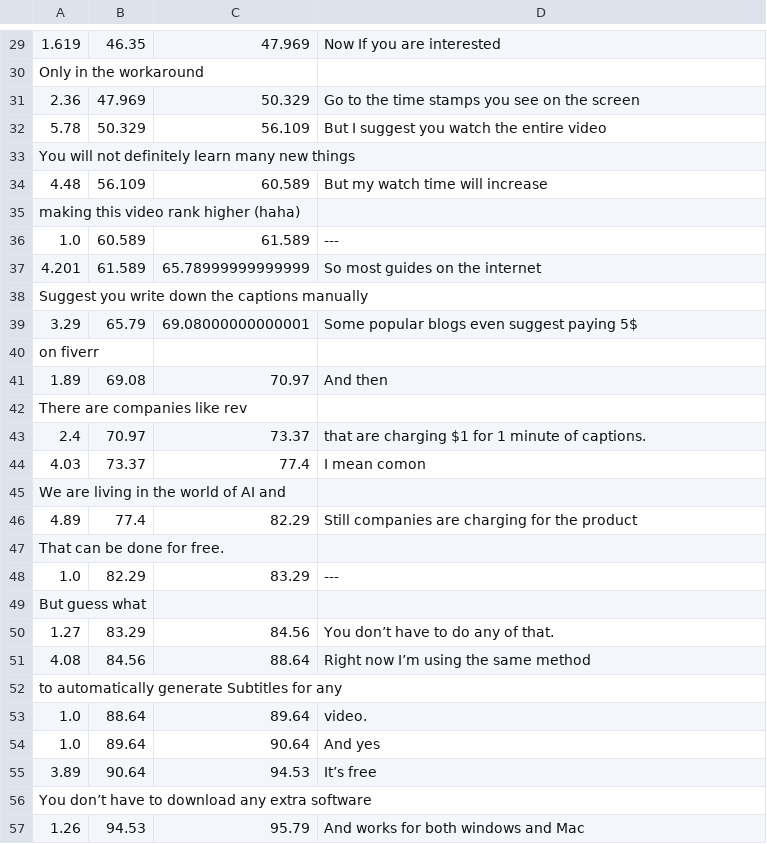
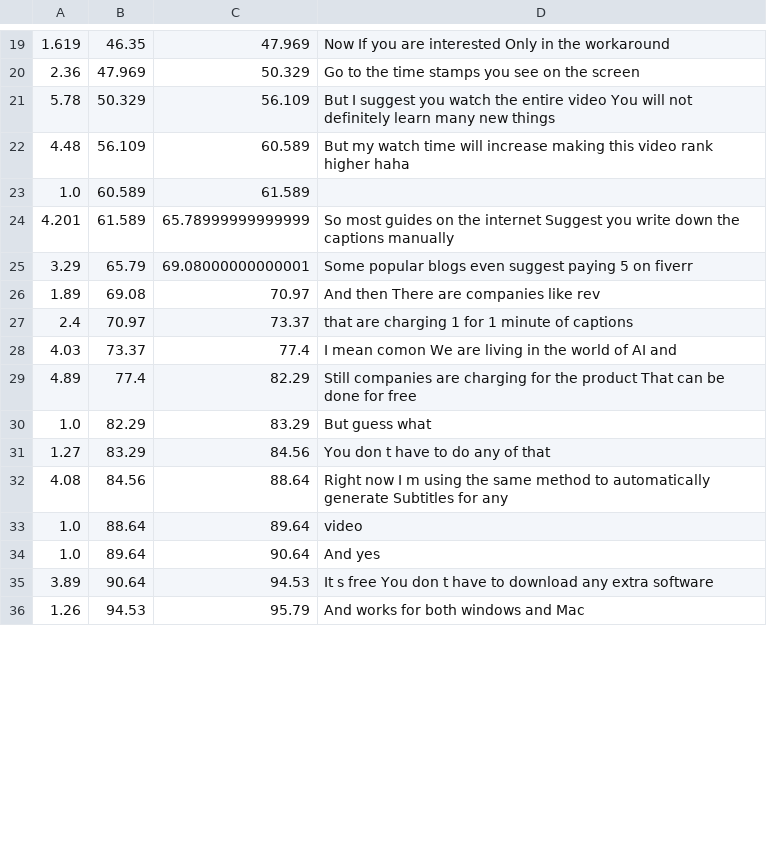
Before and after one commit to abhisheksaxena1998/Youtube_NLP_Analysis, a CSV file: erx9czQsY2Q.csv, drawn as a sheet; only a part is shown, gaps mark what is left out; removed rows and columns are numbered as before the commit, all else as after; the diff covers the shown part only; the diff names each change by its address in the sheet, - before the commit and + after, or states it on an @@ line.

```diff
--- a/erx9czQsY2Q.csv
+++ b/erx9czQsY2Q.csv
-D19: Now If you are interested
+D19: Now If you are interested Only in the workaround
-row 30: Only in the workaround
-D21: …entire video
+D21: …entire video You will not definitely learn many new things
-row 33: You will not definitely learn many new things
-D22: …will increase
+D22: …will increase making this video rank higher haha
-row 35: making this video rank higher (haha)
-D23: ---
+D23: (empty)
-D24: …the internet
+D24: …the internet Suggest you write down the captions manually
-row 38: Suggest you write down the captions manually
-D25: …suggest paying 5$
+D25: …suggest paying 5 on fiverr
-row 40: on fiverr
-D26: And then
+D26: And then There are companies like rev
-row 42: There are companies like rev
-D27: that are charging $1 for 1 minute of captions.
+D27: that are charging 1 for 1 minute of captions
-D28: I mean comon
+D28: I mean comon We are living in the world of AI and
-row 45: We are living in the world of AI and
-D29: …the product
+D29: …the product That can be done for free
-row 47: That can be done for free.
-D30: ---
+D30: But guess what
-row 49: But guess what
-D31: You don’t have to do any of that.
+D31: You don t have to do any of that
-D32: Right now I’m using the same method
+D32: Right now I m using the same method to automatically generate Subtitles for any
-row 52: to automatically generate Subtitles for any
-D33: video.
+D33: video
-D35: It’s free
+D35: It s free You don t have to download any extra software
-row 56: You don’t have to download any extra software
```
Also changed, not shown: 1 added row, 49 removed rows and 71 edited cells elsewhere in this file, 5 other files.
